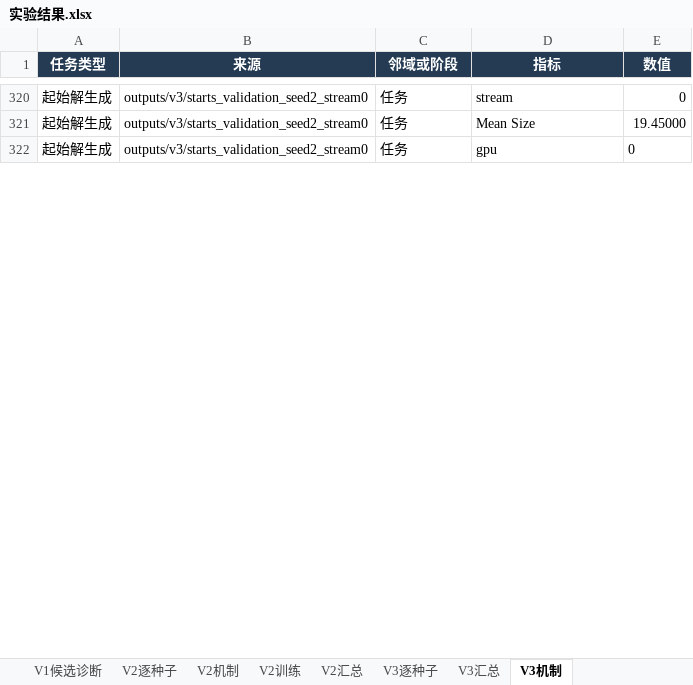
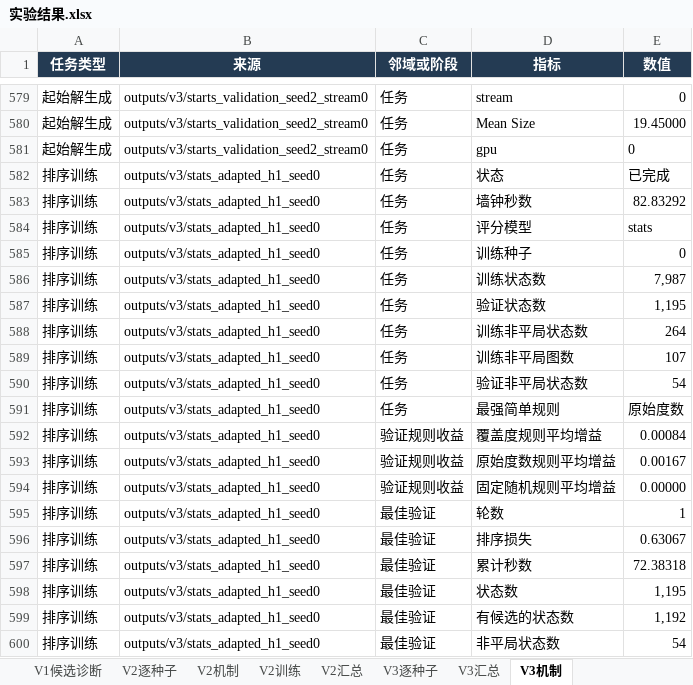
Before and after one commit to YuqiWang-code/RLNN_lab, an Excel workbook: docs/实验结果.xlsx, sheet V3机制, drawn as a sheet; only a part is shown, gaps mark what is left out; values as stored, in another font and other column widths than the file's, no borders; the diff covers the shown part only; the diff names each change by its address in the sheet, - before the commit and + after, or states it on an @@ line.

```diff
--- a/docs/实验结果.xlsx (sheet V3机制)
+++ b/docs/实验结果.xlsx (sheet V3机制)
+row 582: 排序训练 | outputs/v3/stats_adapted_h1_seed0 | 任务 | 状态 | 已完成
+row 583: 排序训练 | outputs/v3/stats_adapted_h1_seed0 | 任务 | 墙钟秒数 | 82.83292
+row 584: 排序训练 | outputs/v3/stats_adapted_h1_seed0 | 任务 | 评分模型 | stats
+row 585: 排序训练 | outputs/v3/stats_adapted_h1_seed0 | 任务 | 训练种子 | 0
+row 586: 排序训练 | outputs/v3/stats_adapted_h1_seed0 | 任务 | 训练状态数 | 7,987
+row 587: 排序训练 | outputs/v3/stats_adapted_h1_seed0 | 任务 | 验证状态数 | 1,195
+row 588: 排序训练 | outputs/v3/stats_adapted_h1_seed0 | 任务 | 训练非平局状态数 | 264
+row 589: 排序训练 | outputs/v3/stats_adapted_h1_seed0 | 任务 | 训练非平局图数 | 107
+row 590: 排序训练 | outputs/v3/stats_adapted_h1_seed0 | 任务 | 验证非平局状态数 | 54
+row 591: 排序训练 | outputs/v3/stats_adapted_h1_seed0 | 任务 | 最强简单规则 | 原始度数
+row 592: 排序训练 | outputs/v3/stats_adapted_h1_seed0 | 验证规则收益 | 覆盖度规则平均增益 | 0.00084
+row 593: 排序训练 | outputs/v3/stats_adapted_h1_seed0 | 验证规则收益 | 原始度数规则平均增益 | 0.00167
+row 594: 排序训练 | outputs/v3/stats_adapted_h1_seed0 | 验证规则收益 | 固定随机规则平均增益 | 0.00000
+row 595: 排序训练 | outputs/v3/stats_adapted_h1_seed0 | 最佳验证 | 轮数 | 1
+row 596: 排序训练 | outputs/v3/stats_adapted_h1_seed0 | 最佳验证 | 排序损失 | 0.63067
+row 597: 排序训练 | outputs/v3/stats_adapted_h1_seed0 | 最佳验证 | 累计秒数 | 72.38318
+row 598: 排序训练 | outputs/v3/stats_adapted_h1_seed0 | 最佳验证 | 状态数 | 1,195
+row 599: 排序训练 | outputs/v3/stats_adapted_h1_seed0 | 最佳验证 | 有候选的状态数 | 1,192
+row 600: 排序训练 | outputs/v3/stats_adapted_h1_seed0 | 最佳验证 | 非平局状态数 | 54
```
Also changed, not shown: 339 added rows elsewhere in this sheet, 46 other files.
